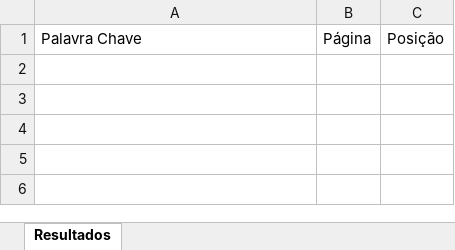
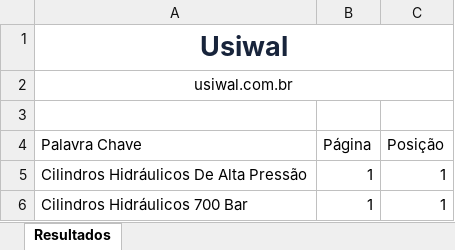
Before and after one commit to RankChecker/BackEnd, an Excel workbook: report/report.xlsx, sheet Resultados, drawn as a sheet; values as stored, in another font and other column widths than the file's, no borders; the diff names each change by its address in the sheet, - before the commit and + after, or states it on an @@ line.

Commit message:
Realizando envio do relatório da busca das palavras chave por e-mail

```diff
--- a/report/report.xlsx (sheet Resultados)
+++ b/report/report.xlsx (sheet Resultados)
+row 1: Usiwal
+row 2: usiwal.com.br
+row 3: (empty)
+row 5: Cilindros Hidráulicos De Alta Pressão | 1 | 1
+row 6: Cilindros Hidráulicos 700 Bar | 1 | 1
```
Also changed, not shown: 7 other files.
